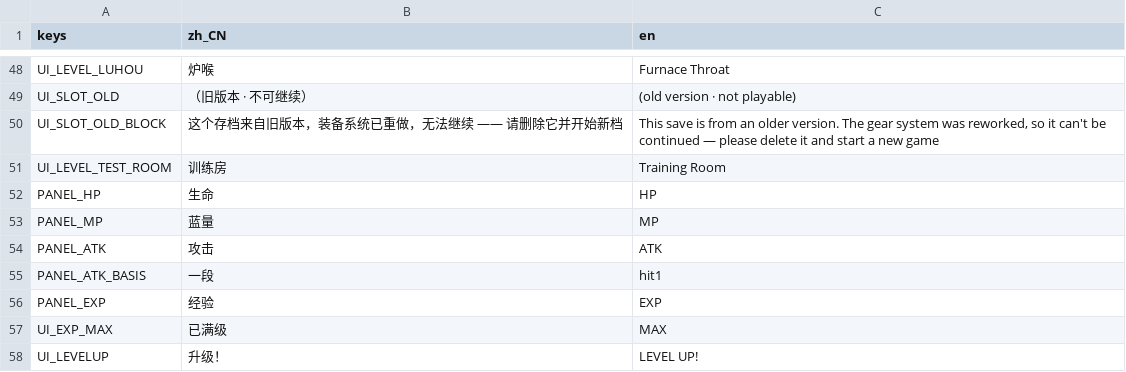
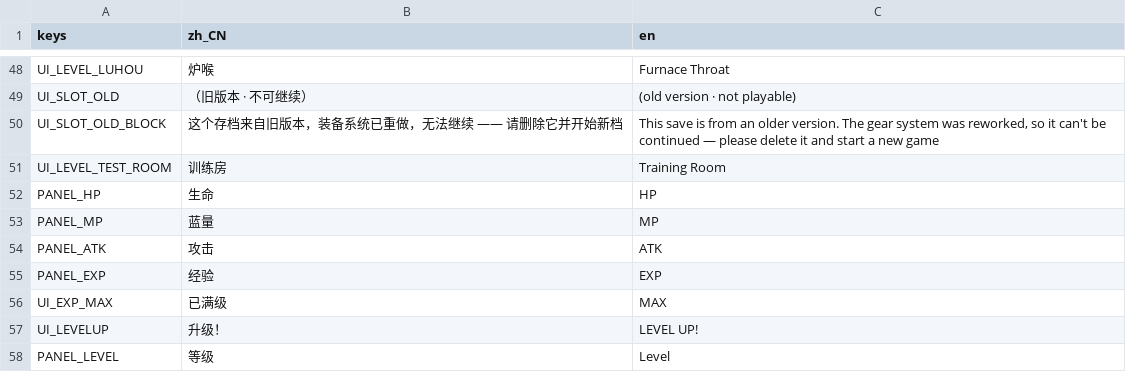
Before and after one commit to aachean/bailian, a CSV file: data/i18n/ui.csv, drawn as a sheet; only a part is shown, gaps mark what is left out; the shorter side is filled out with more unchanged rows; the diff names each change by its address in the sheet, - before the commit and + after, or states it on an @@ line.

```diff
--- a/data/i18n/ui.csv
+++ b/data/i18n/ui.csv
-row 55: PANEL_ATK_BASIS | 一段 | hit1
```
Also changed, not shown: 3 other files.
